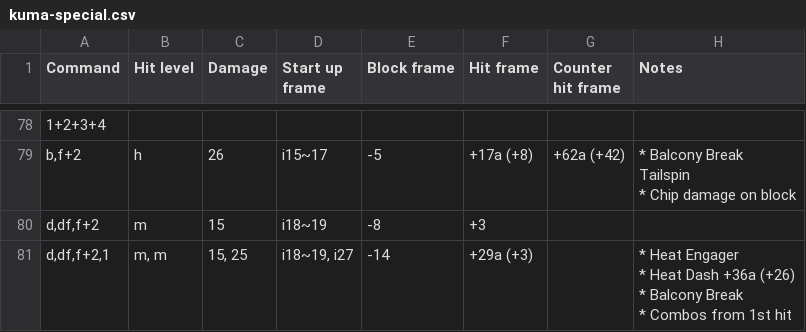
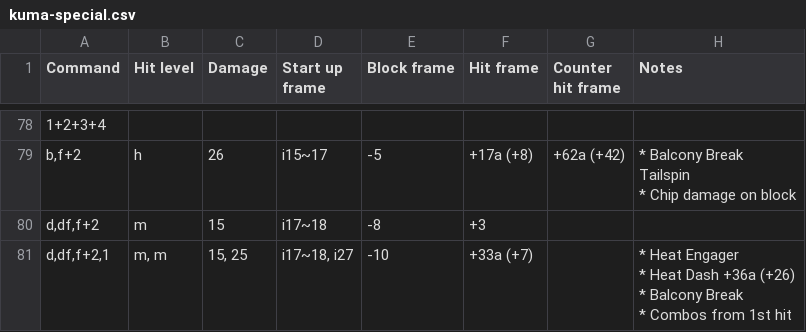
Before and after one commit to pbruvoll/tekkendocs, a CSV file: data/wavuConvertedCsv/kuma/kuma-special.csv, drawn as a sheet; only a part is shown, gaps mark what is left out; the diff covers the shown part only; the diff names each change by its address in the sheet, - before the commit and + after, or states it on an @@ line.

```diff
--- a/data/wavuConvertedCsv/kuma/kuma-special.csv
+++ b/data/wavuConvertedCsv/kuma/kuma-special.csv
-D80 (Start up frame): i18~19
+D80 (Start up frame): i17~18
-D81 (Start up frame): i18~19, i27
+D81 (Start up frame): i17~18, i27
-E81 (Block frame): -14
+E81 (Block frame): -10
-F81 (Hit frame): +29a (+3)
+F81 (Hit frame): +33a (+7)
```
Also changed, not shown: 7 edited cells elsewhere in this file, data/wavuConvertedCsv/claudio/claudio-special.csv, data/wavuConvertedCsv/heihachi/heihachi-special.csv, 53 other files.
